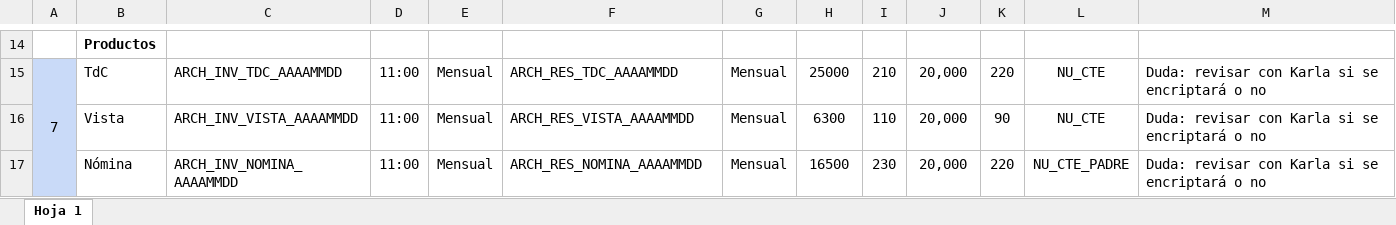
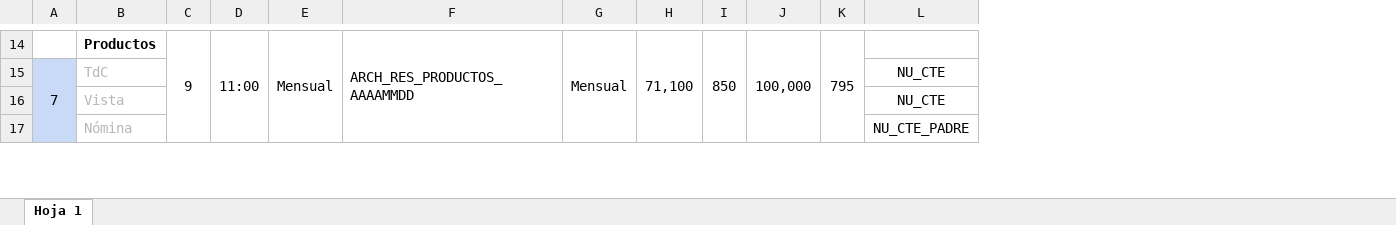
Before and after one commit to PhantomPhiniss/Respaldo-BBVA, an Excel workbook: Dev/Especificaciones - archivos Qualtrics.xlsx, sheet Hoja 1, drawn as a sheet; only a part is shown, gaps mark what is left out; values as stored, in another font and other column widths than the file's, no borders; charts and pictures not drawn; removed rows and columns are numbered as before the commit, all else as after; the diff covers the shown part only; the diff names each change by its address in the sheet, - before the commit and + after, or states it on an @@ line.

```diff
--- a/Dev/Especificaciones - archivos Qualtrics.xlsx (sheet Hoja 1)
+++ b/Dev/Especificaciones - archivos Qualtrics.xlsx (sheet Hoja 1)
-column C, rows 15-17: ARCH_INV_TDC_AAAAMMDD | ARCH_INV_VISTA_AAAAMMDD | ARCH_INV_NOMINA_AAAAMMDD
+column C, row 14: 9
@@ column M hidden, rows 15-17: all Duda: revisar con Karla si se encriptará o no @@
-D14: (empty)
+D14: 11:00
+D14:D19 merged
-E14: (empty)
+E14: Mensual
+E14:E19 merged
-F14: (empty)
+F14: ARCH_RES_PRODUCTOS_AAAAMMDD
+F14:F19 merged
-G14: (empty)
+G14: Mensual
+G14:G19 merged
-H14: (empty)
+H14: 71,100
+H14:H19 merged
-I14: (empty)
+I14: 850
+I14:I19 merged
-J14: (empty)
+J14: 100,000
+J14:J19 merged
-K14: (empty)
+K14: 795
+K14:K19 merged
-B15:B17 text colour: black
+B15:B17 text colour: #B7B7B7
-D15:D17: 11:00
+D15:D17: (empty)
-E15:E17: Mensual
+E15:E17: (empty)
-F15: ARCH_RES_TDC_AAAAMMDD
+F15: (empty)
-G15:G17: Mensual
+G15:G17: (empty)
-H15: 25000
+H15: (empty)
-I15: 210
+I15: (empty)
-J15:J17: 20,000
+J15:J17: (empty)
-K15: 220
+K15: (empty)
-F16: ARCH_RES_VISTA_AAAAMMDD
+F16: (empty)
-H16: 6300
+H16: (empty)
-I16: 110
+I16: (empty)
-K16: 90
+K16: (empty)
-F17: ARCH_RES_NOMINA_AAAAMMDD
+F17: (empty)
-H17: 16500
+H17: (empty)
-I17: 230
+I17: (empty)
-K17: 220
+K17: (empty)
```
Also changed, not shown: 1 added row, 1 removed row, 68 edited cells, cell formats and merged cells elsewhere in this sheet, charts or pictures, 16 other files.
